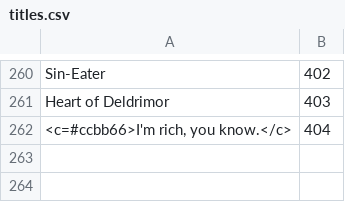
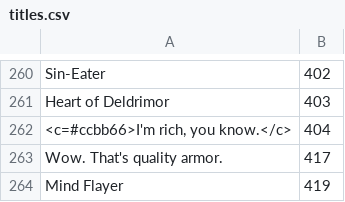
Before and after one commit to Pandraghon/gw2api-namesearch, a CSV file: en/titles.csv, drawn as a sheet; only a part is shown, gaps mark what is left out.

```diff
--- a/en/titles.csv
+++ b/en/titles.csv
@@ -262 +262,3 @@
 "<c=#ccbb66>I'm rich, you know.</c>",404
+"Wow. That's quality armor.",417
+"Mind Flayer",419
```
Also changed, not shown: en/achievements.csv, fr/achievements.csv, 9 other files.
